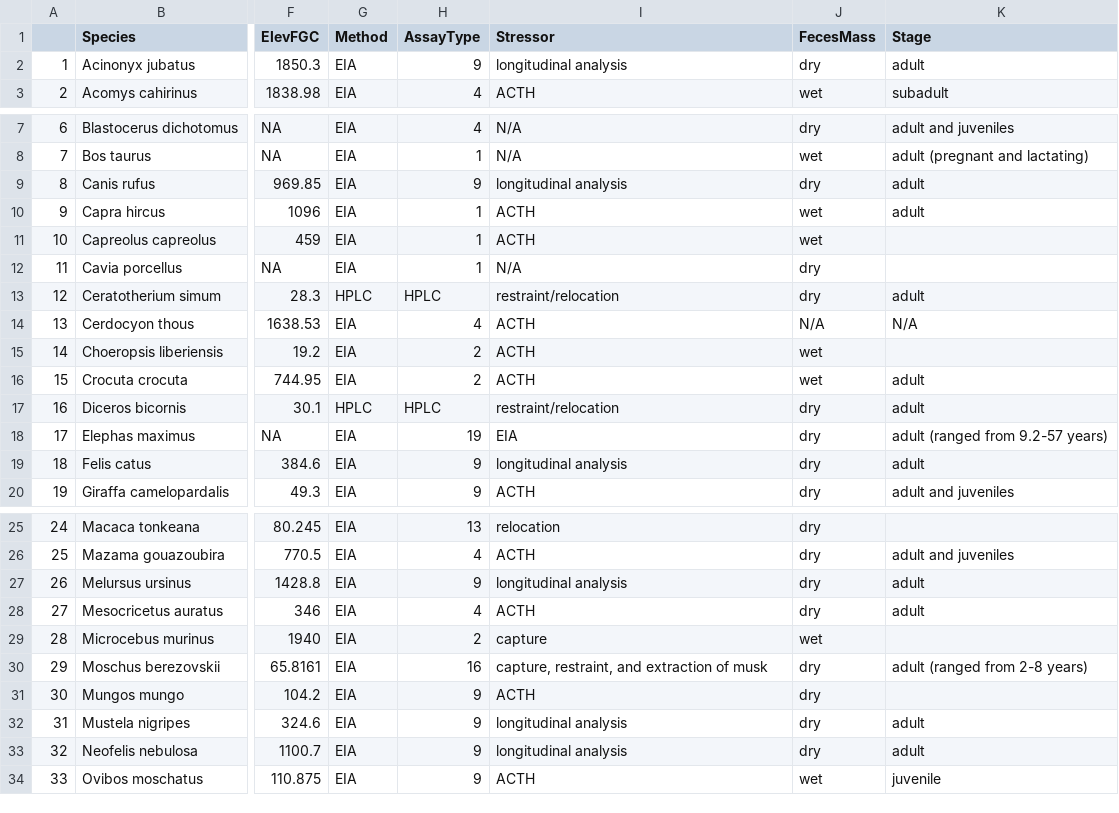
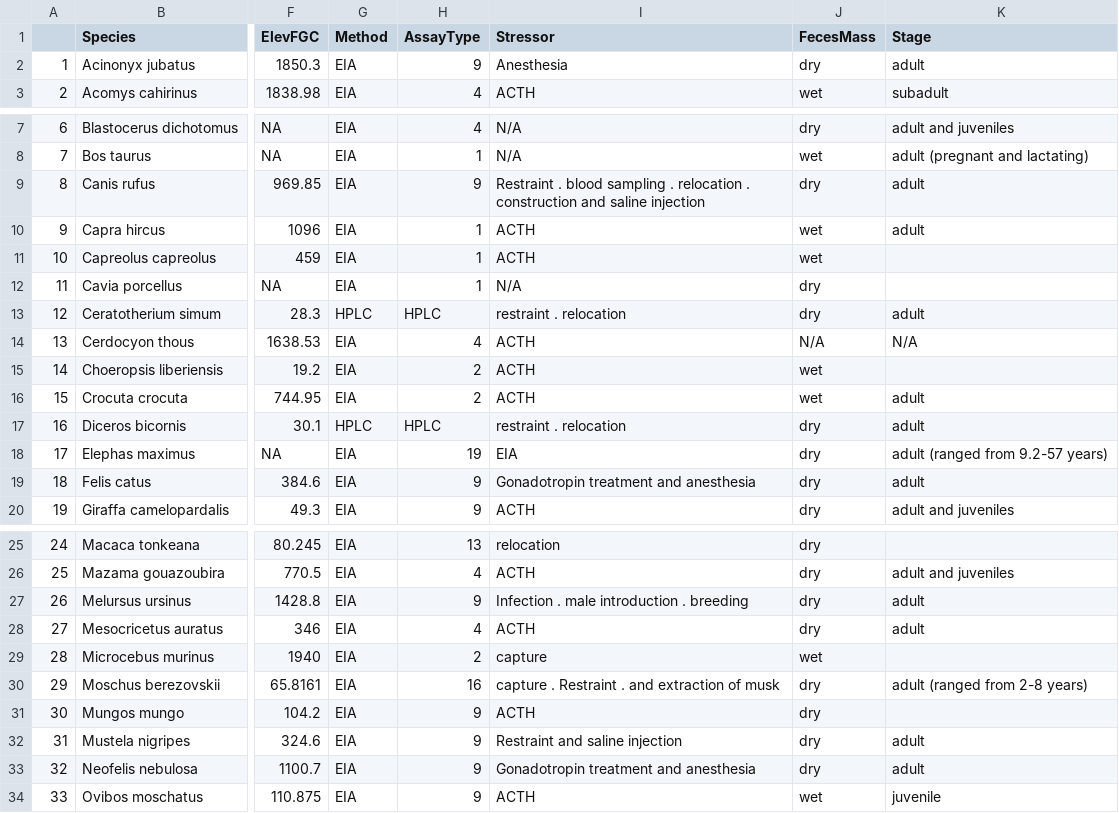
Before and after one commit to kphudson13/Mammal_Stress_2025, a CSV file: Cortisol/CortisolDataClean.csv, drawn as a sheet; only a part is shown, gaps mark what is left out; the diff covers the shown part only; the diff names each change by its address in the sheet, - before the commit and + after, or states it on an @@ line.

Commit message:
Update stressor types

```diff
--- a/Cortisol/CortisolDataClean.csv
+++ b/Cortisol/CortisolDataClean.csv
-I2 (Stressor): longitudinal analysis
+I2 (Stressor): Anesthesia
-I9 (Stressor): longitudinal analysis
+I9 (Stressor): Restraint . blood sampling . relocation . construction and saline injection
-I13 (Stressor): restraint/relocation
+I13 (Stressor): restraint . relocation
-I17 (Stressor): restraint/relocation
+I17 (Stressor): restraint . relocation
-I19 (Stressor): longitudinal analysis
+I19 (Stressor): Gonadotropin treatment and anesthesia
-I27 (Stressor): longitudinal analysis
+I27 (Stressor): Infection . male introduction . breeding
-I30 (Stressor): capture, restraint, and extraction of musk
+I30 (Stressor): capture . Restraint . and extraction of musk
-I32 (Stressor): longitudinal analysis
+I32 (Stressor): Restraint and saline injection
-I33 (Stressor): longitudinal analysis
+I33 (Stressor): Gonadotropin treatment and anesthesia
```
Also changed, not shown: 1 edited cell elsewhere in this file, Corticosterone/CrtstnDataClean.csv, Corticosterone/CrtstnDataRaw.csv, 4 other files.
